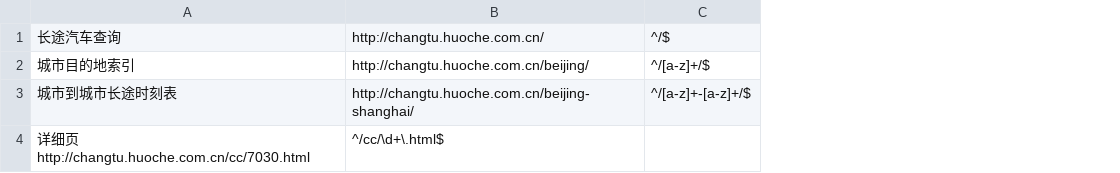
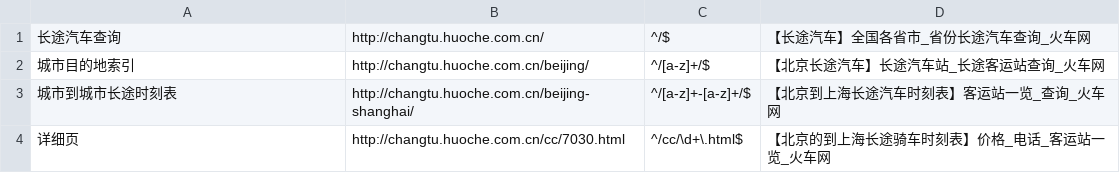
Before and after one commit to thaddeusgeek/unit-test-seo, a CSV file: project/huoche.com.cn/changtu.huoche.com.cn/meta.csv, drawn as a sheet; removed rows and columns are numbered as before the commit, all else as after; the diff names each change by its address in the sheet, - before the commit and + after, or states it on an @@ line.

Commit message:
changtu.huoche.com.cn  titel  添加完毕

```diff
--- a/project/huoche.com.cn/changtu.huoche.com.cn/meta.csv
+++ b/project/huoche.com.cn/changtu.huoche.com.cn/meta.csv
+column D, rows 1-3: 【长途汽车】全国各省市_省份长途汽车查询_火车网 | 【北京长途汽车】长途汽车站_长途客运站查询_火车网 | 【北京到上海长途汽车时刻表】客运站一览_查询_火车网
-row 4: 详细页 http://changtu.huoche.com.cn/cc/7030.html | ^/cc/\d+\.html$
+row 4: 详细页 | http://changtu.huoche.com.cn/cc/7030.html | ^/cc/\d+\.html$ | 【北京的到上海长途骑车时刻表】价格_电话_客运站一览_火车网
```
Also changed, not shown: 1 other file.
